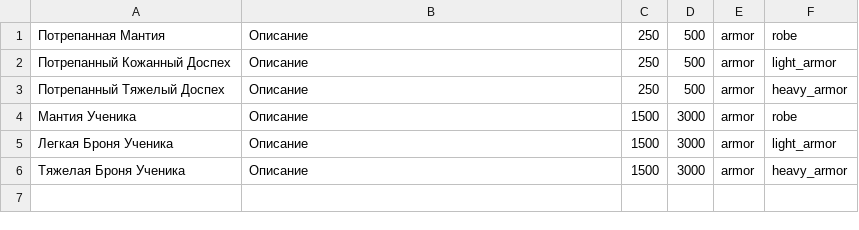
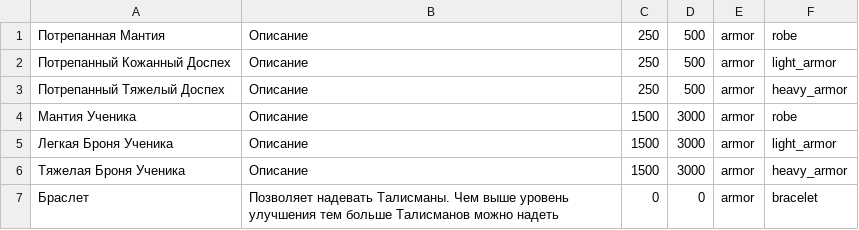
Before and after one commit to n-fdrv/farm-game-telegram-bot, a CSV file: src/data/items/equipment/armor.csv, drawn as a sheet; the diff names each change by its address in the sheet, - before the commit and + after, or states it on an @@ line.

Commit message:
Исправлен шанс получения предметов из мешка, добавлен уровень улучшения

```diff
--- a/src/data/items/equipment/armor.csv
+++ b/src/data/items/equipment/armor.csv
+row 7: Браслет | Позволяет надевать Талисманы. Чем выше уровень улучшения тем больше Талисманов можно надеть | 0 | 0 | armor | bracelet
```
Also changed, not shown: src/data/items/effects.csv, 9 other files.
